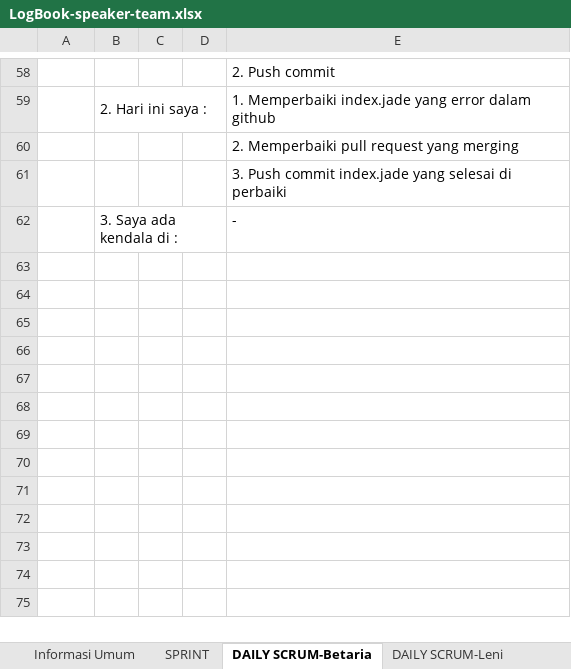
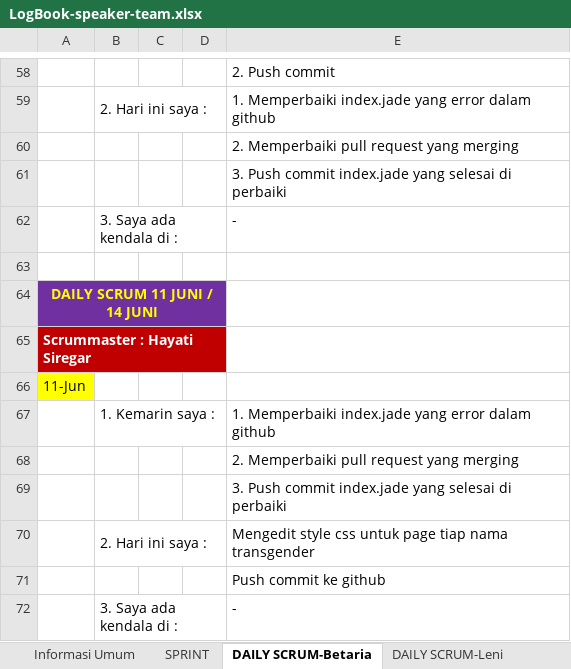
Before and after one commit to bunga2201/speaker-team, an Excel workbook: src/log-book/LogBook-speaker-team.xlsx, sheet DAILY SCRUM-Betaria, drawn as a sheet; only a part is shown, gaps mark what is left out; values as stored, in another font and other column widths than the file's, no borders; the diff names each change by its address in the sheet, - before the commit and + after, or states it on an @@ line.

Commit message:
logbook H-9 (11juni2014)

```diff
--- a/src/log-book/LogBook-speaker-team.xlsx (sheet DAILY SCRUM-Betaria)
+++ b/src/log-book/LogBook-speaker-team.xlsx (sheet DAILY SCRUM-Betaria)
+row 63: (empty)
+row 64: DAILY SCRUM 11 JUNI / 14 JUNI
+row 65: Scrummaster : Hayati Siregar
+row 66: 11-Jun
+row 67:  | 1. Kemarin saya : |  |  | 1. Memperbaiki index.jade yang error dalam github
+row 68:  |  |  |  | 2. Memperbaiki pull request yang merging
+row 69:  |  |  |  | 3. Push commit index.jade yang selesai di perbaiki
+row 70:  | 2. Hari ini saya : |  |  | Mengedit style css untuk page tiap nama transgender
+row 71:  |  |  |  | Push commit ke github
+row 72:  | 3. Saya ada kendala di : |  |  | -
```
Also changed, not shown: sheet DAILY SCRUM-Hayati, sheet DAILY SCRUM-Leni.
